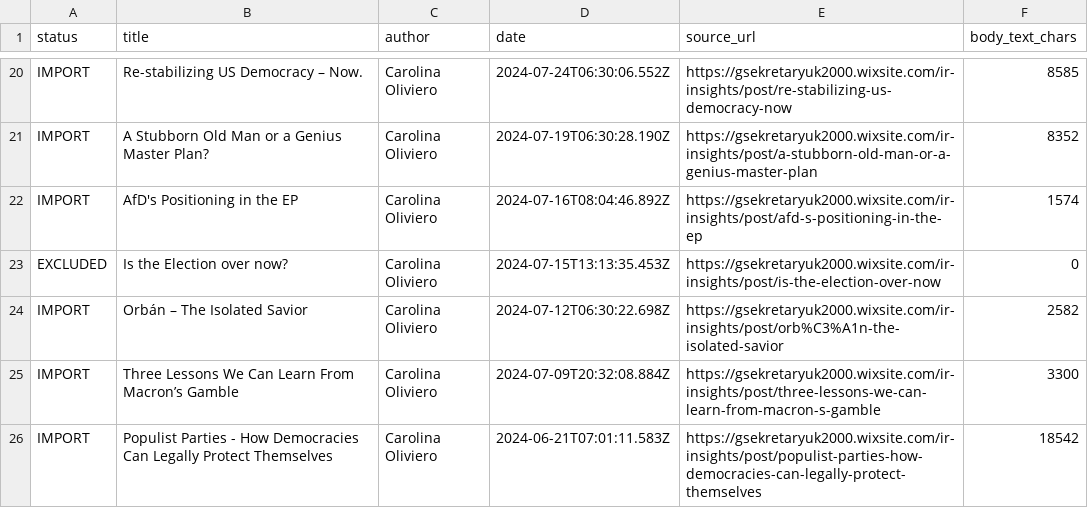
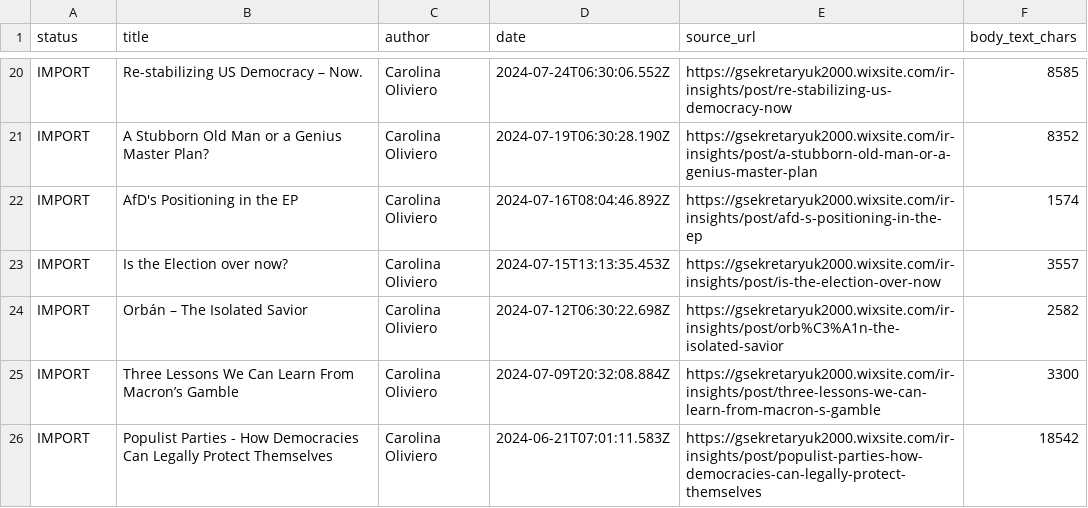
Before and after one commit to LordGenya/LordGenya, a CSV file: ir-insights/inventory.csv, drawn as a sheet; only a part is shown, gaps mark what is left out.

```diff
--- a/ir-insights/inventory.csv
+++ b/ir-insights/inventory.csv
@@ -22,3 +22,3 @@ IMPORT,A Stubborn Old Man or a Genius Master Plan?,Carolina Oliviero,2024-07-19T
 IMPORT,AfD's Positioning in the EP,Carolina Oliviero,2024-07-16T08:04:46.892Z,https://gsekretaryuk2000.wixsite.com/ir-insights/post/afd-s-positioning-in-the-ep,1574
-EXCLUDED,Is the Election over now?,Carolina Oliviero,2024-07-15T13:13:35.453Z,https://gsekretaryuk2000.wixsite.com/ir-insights/post/is-the-election-over-now,0
+IMPORT,Is the Election over now?,Carolina Oliviero,2024-07-15T13:13:35.453Z,https://gsekretaryuk2000.wixsite.com/ir-insights/post/is-the-election-over-now,3557
 IMPORT,Orbán – The Isolated Savior,Carolina Oliviero,2024-07-12T06:30:22.698Z,https://gsekretaryuk2000.wixsite.com/ir-insights/post/orb%C3%A1n-the-isolated-savior,2582
```
Also changed, not shown: 2 other files.
